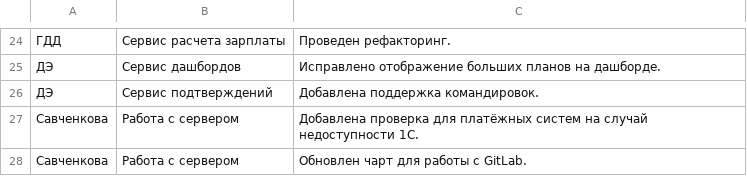
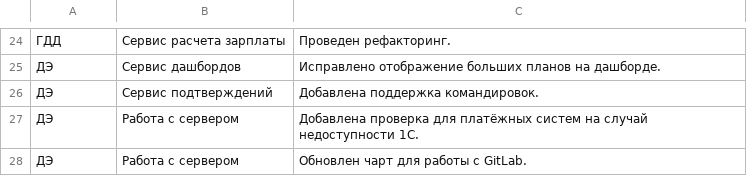
Before and after one commit to jestenok/acts, a CSV file: app/dones/old/t_08_2024.csv (was app/dones/t_08_2024.csv), drawn as a sheet; only a part is shown, gaps mark what is left out.

```diff
--- a/app/dones/t_08_2024.csv
+++ b/app/dones/old/t_08_2024.csv
@@ -26,3 +26,3 @@
 ДЭ,Сервис подтверждений,"Добавлена поддержка командировок."
-Савченкова,Работа с сервером,"Добавлена проверка для платёжных систем на случай недоступности 1С."
-Савченкова,Работа с сервером,"Обновлен чарт для работы с GitLab."
+ДЭ,Работа с сервером,"Добавлена проверка для платёжных систем на случай недоступности 1С."
+ДЭ,Работа с сервером,"Обновлен чарт для работы с GitLab."
```
Also changed, not shown: app/dones/old/t_07_2024.csv, 11 other files.
